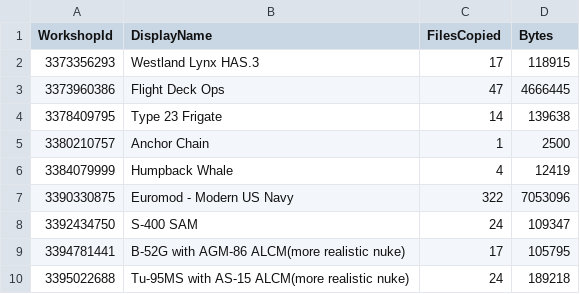
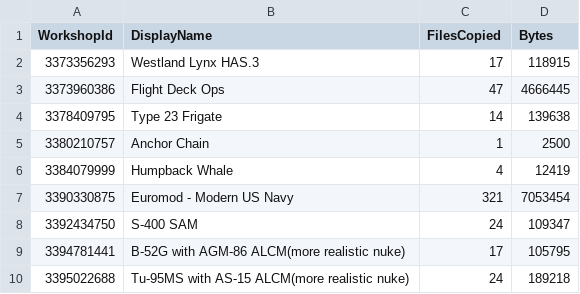
Before and after one commit to SEST-HOBBY/Seapower-mods, a CSV file: mods-source/_export-manifest.csv, drawn as a sheet; only a part is shown.

Commit message:
chore: capture workshop refresh 2026-11-14

```diff
--- a/mods-source/_export-manifest.csv
+++ b/mods-source/_export-manifest.csv
@@ -6,3 +6,3 @@
 "3384079999","Humpback Whale","4","12419"
-"3390330875","Euromod - Modern US Navy","322","7053096"
+"3390330875","Euromod - Modern US Navy","321","7053454"
 "3392434750","S-400 SAM","24","109347"
```
Also changed, not shown: 20 other files.
